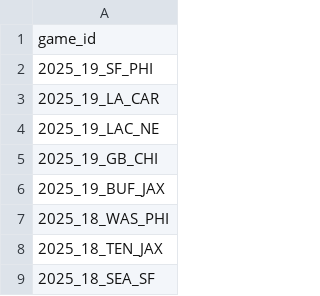
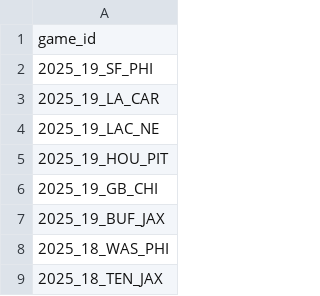
Before and after one commit to nflverse/nflverse-pbp-internal, a CSV file: released_games.csv, drawn as a sheet; only a part is shown; the shorter side is filled out with more unchanged rows; the diff names each change by its address in the sheet, - before the commit and + after, or states it on an @@ line.

```diff
--- a/released_games.csv
+++ b/released_games.csv
+row 5: 2025_19_HOU_PIT
```
